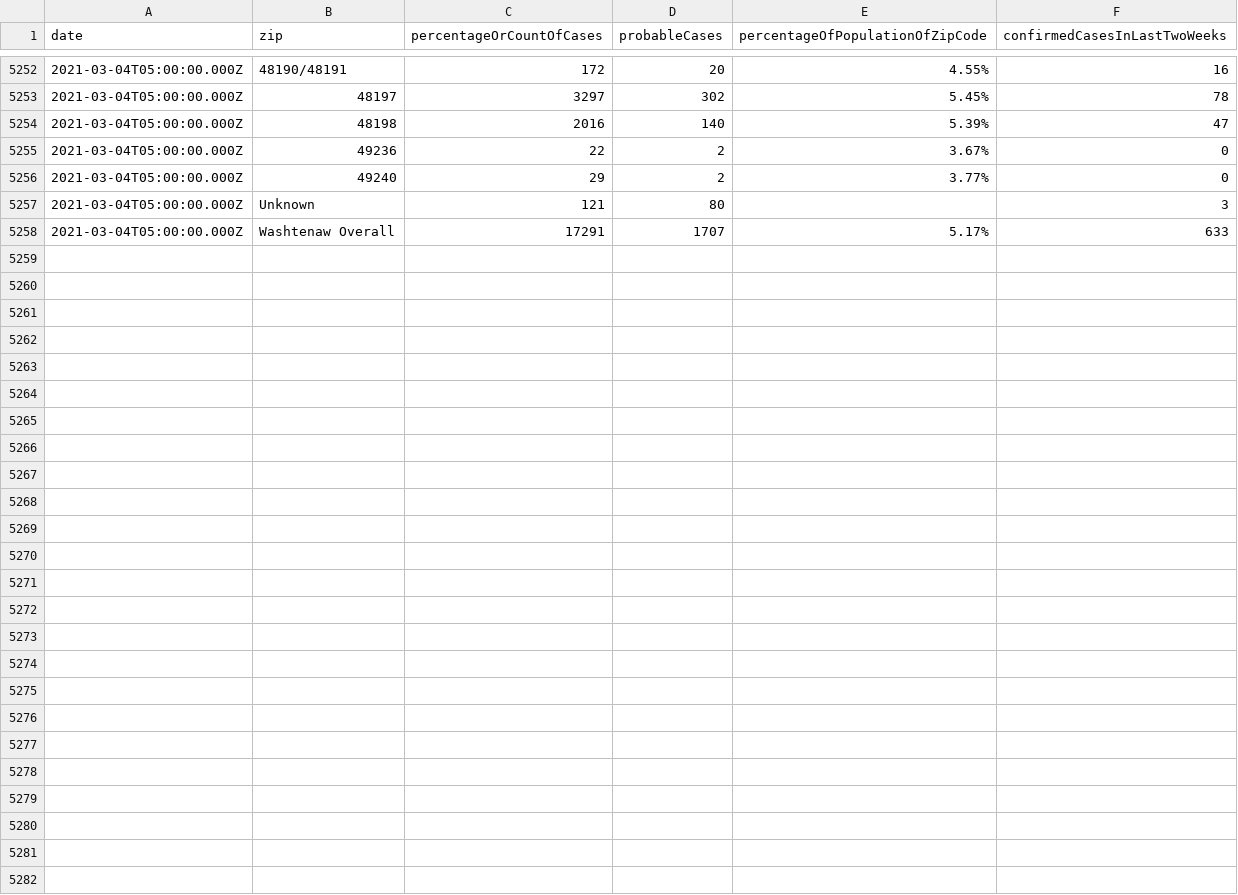
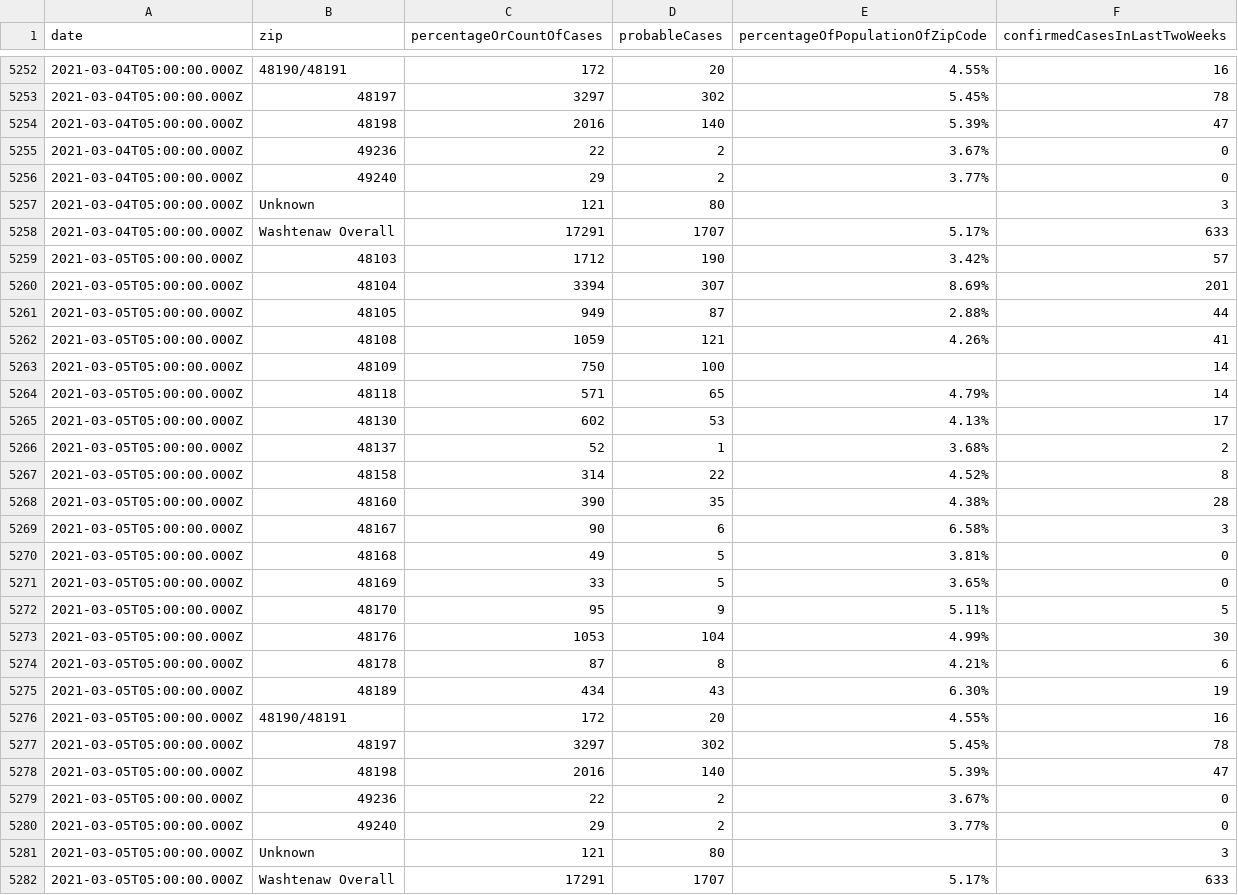
Before and after one commit to jdk2pq/washtenaw-covid-tracker, a CSV file: data/byZipCode.csv, drawn as a sheet; only a part is shown, gaps mark what is left out; the diff names each change by its address in the sheet, - before the commit and + after, or states it on an @@ line.

```diff
--- a/data/byZipCode.csv
+++ b/data/byZipCode.csv
+row 5259: 2021-03-05T05:00:00.000Z | 48103 | 1712 | 190 | 3.42% | 57
+row 5260: 2021-03-05T05:00:00.000Z | 48104 | 3394 | 307 | 8.69% | 201
+row 5261: 2021-03-05T05:00:00.000Z | 48105 | 949 | 87 | 2.88% | 44
+row 5262: 2021-03-05T05:00:00.000Z | 48108 | 1059 | 121 | 4.26% | 41
+row 5263: 2021-03-05T05:00:00.000Z | 48109 | 750 | 100 |  | 14
+row 5264: 2021-03-05T05:00:00.000Z | 48118 | 571 | 65 | 4.79% | 14
+row 5265: 2021-03-05T05:00:00.000Z | 48130 | 602 | 53 | 4.13% | 17
+row 5266: 2021-03-05T05:00:00.000Z | 48137 | 52 | 1 | 3.68% | 2
+row 5267: 2021-03-05T05:00:00.000Z | 48158 | 314 | 22 | 4.52% | 8
+row 5268: 2021-03-05T05:00:00.000Z | 48160 | 390 | 35 | 4.38% | 28
+row 5269: 2021-03-05T05:00:00.000Z | 48167 | 90 | 6 | 6.58% | 3
+row 5270: 2021-03-05T05:00:00.000Z | 48168 | 49 | 5 | 3.81% | 0
+row 5271: 2021-03-05T05:00:00.000Z | 48169 | 33 | 5 | 3.65% | 0
+row 5272: 2021-03-05T05:00:00.000Z | 48170 | 95 | 9 | 5.11% | 5
+row 5273: 2021-03-05T05:00:00.000Z | 48176 | 1053 | 104 | 4.99% | 30
+row 5274: 2021-03-05T05:00:00.000Z | 48178 | 87 | 8 | 4.21% | 6
+row 5275: 2021-03-05T05:00:00.000Z | 48189 | 434 | 43 | 6.30% | 19
+row 5276: 2021-03-05T05:00:00.000Z | 48190/48191 | 172 | 20 | 4.55% | 16
+row 5277: 2021-03-05T05:00:00.000Z | 48197 | 3297 | 302 | 5.45% | 78
+row 5278: 2021-03-05T05:00:00.000Z | 48198 | 2016 | 140 | 5.39% | 47
+row 5279: 2021-03-05T05:00:00.000Z | 49236 | 22 | 2 | 3.67% | 0
+row 5280: 2021-03-05T05:00:00.000Z | 49240 | 29 | 2 | 3.77% | 0
+row 5281: 2021-03-05T05:00:00.000Z | Unknown | 121 | 80 |  | 3
+row 5282: 2021-03-05T05:00:00.000Z | Washtenaw Overall | 17291 | 1707 | 5.17% | 633
```
Also changed, not shown: data/byAgeGroup.csv, data/byRace.csv, 3 other files.
